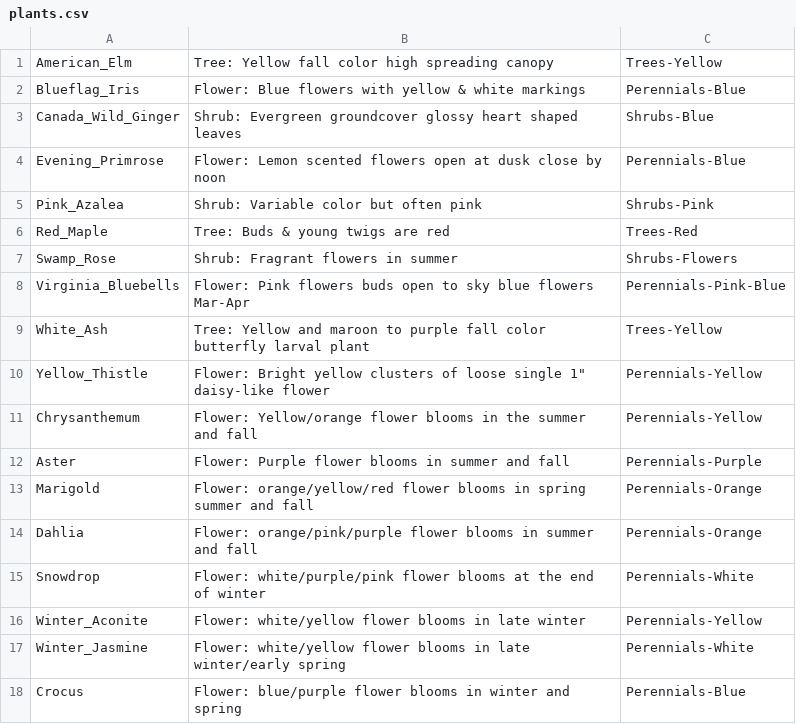
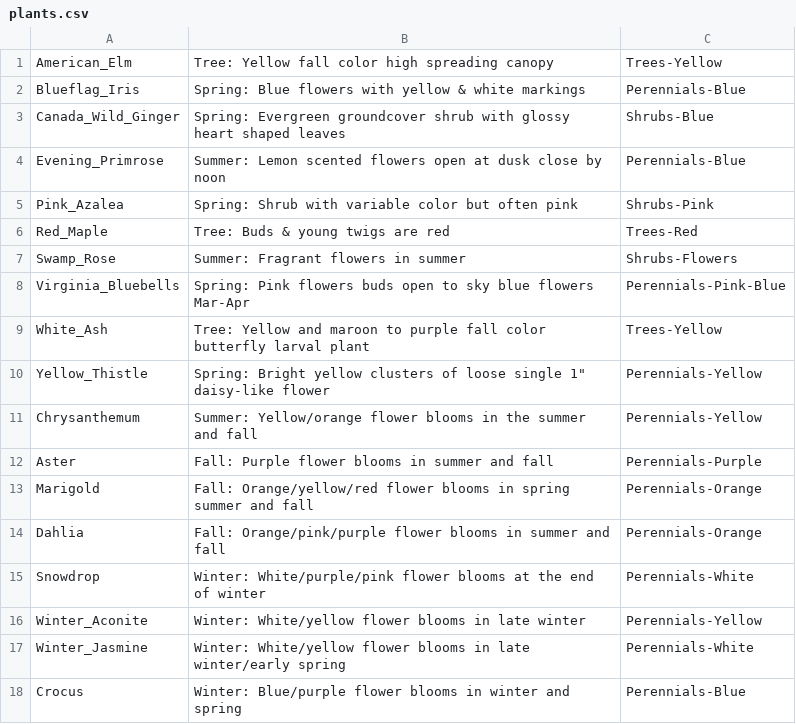
Before and after one commit to admarino12/Garden-Planner-Project, a CSV file: src/resources/plants.csv, drawn as a sheet.

Commit message:
updateRating now reads the season from csv file. Bloom season now in description.

```diff
--- a/src/resources/plants.csv
+++ b/src/resources/plants.csv
@@ -1,18 +1,18 @@
 American_Elm,Tree: Yellow fall color high spreading canopy,Trees-Yellow
-Blueflag_Iris,Flower: Blue flowers with yellow & white markings,Perennials-Blue
-Canada_Wild_Ginger,Shrub: Evergreen groundcover glossy heart shaped leaves,Shrubs-Blue
-Evening_Primrose,Flower: Lemon scented flowers open at dusk close by noon,Perennials-Blue
-Pink_Azalea,Shrub: Variable color but often pink,Shrubs-Pink
+Blueflag_Iris,Spring: Blue flowers with yellow & white markings,Perennials-Blue
+Canada_Wild_Ginger,Spring: Evergreen groundcover shrub with glossy heart shaped leaves,Shrubs-Blue
+Evening_Primrose,Summer: Lemon scented flowers open at dusk close by noon,Perennials-Blue
+Pink_Azalea,Spring: Shrub with variable color but often pink,Shrubs-Pink
 Red_Maple,Tree: Buds & young twigs are red,Trees-Red
-Swamp_Rose,Shrub: Fragrant flowers in summer,Shrubs-Flowers
-Virginia_Bluebells,Flower: Pink flowers buds open to sky blue flowers Mar-Apr,Perennials-Pink-Blue
+Swamp_Rose,Summer: Fragrant flowers in summer,Shrubs-Flowers
+Virginia_Bluebells,Spring: Pink flowers buds open to sky blue flowers Mar-Apr,Perennials-Pink-Blue
 White_Ash,Tree: Yellow and maroon to purple fall color butterfly larval plant,Trees-Yellow
-Yellow_Thistle,"Flower: Bright yellow clusters of loose single 1"" daisy-like flower",Perennials-Yellow
-Chrysanthemum,Flower: Yellow/orange flower blooms in the summer and fall,Perennials-Yellow
-Aster,Flower: Purple flower blooms in summer and fall,Perennials-Purple
-Marigold,Flower: orange/yellow/red flower blooms in spring summer and fall,Perennials-Orange
-Dahlia,Flower: orange/pink/purple flower blooms in summer and fall,Perennials-Orange
-Snowdrop,Flower: white/purple/pink flower blooms at the end of winter,Perennials-White
-Winter_Aconite,Flower: white/yellow flower blooms in late winter,Perennials-Yellow
-Winter_Jasmine,Flower: white/yellow flower blooms in late winter/early spring,Perennials-White
-Crocus,Flower: blue/purple flower blooms in winter and spring,Perennials-Blue
+Yellow_Thistle,"Spring: Bright yellow clusters of loose single 1"" daisy-like flower",Perennials-Yellow
+Chrysanthemum,Summer: Yellow/orange flower blooms in the summer and fall,Perennials-Yellow
+Aster,Fall: Purple flower blooms in summer and fall,Perennials-Purple
+Marigold,Fall: Orange/yellow/red flower blooms in spring summer and fall,Perennials-Orange
+Dahlia,Fall: Orange/pink/purple flower blooms in summer and fall,Perennials-Orange
+Snowdrop,Winter: White/purple/pink flower blooms at the end of winter,Perennials-White
+Winter_Aconite,Winter: White/yellow flower blooms in late winter,Perennials-Yellow
+Winter_Jasmine,Winter: White/yellow flower blooms in late winter/early spring,Perennials-White
+Crocus,Winter: Blue/purple flower blooms in winter and spring,Perennials-Blue
```
Also changed, not shown: 1 other file.
